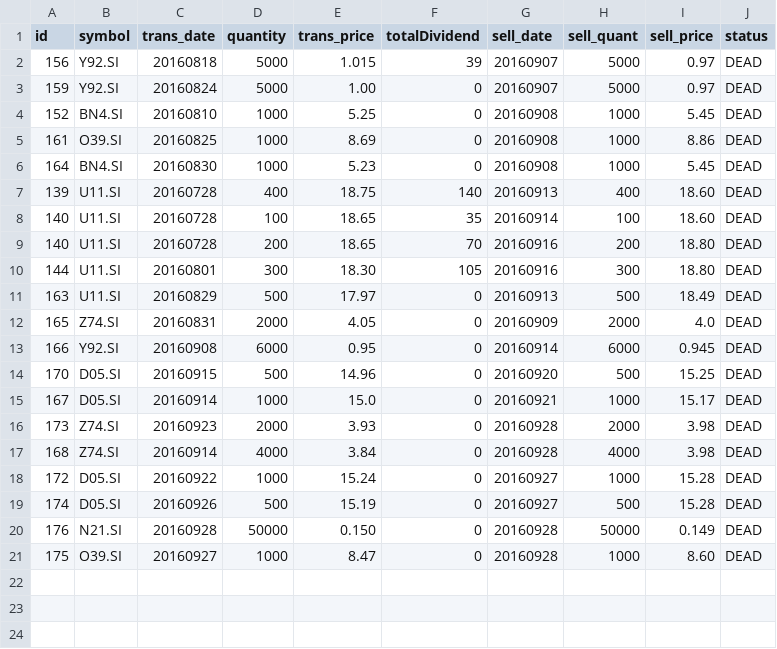
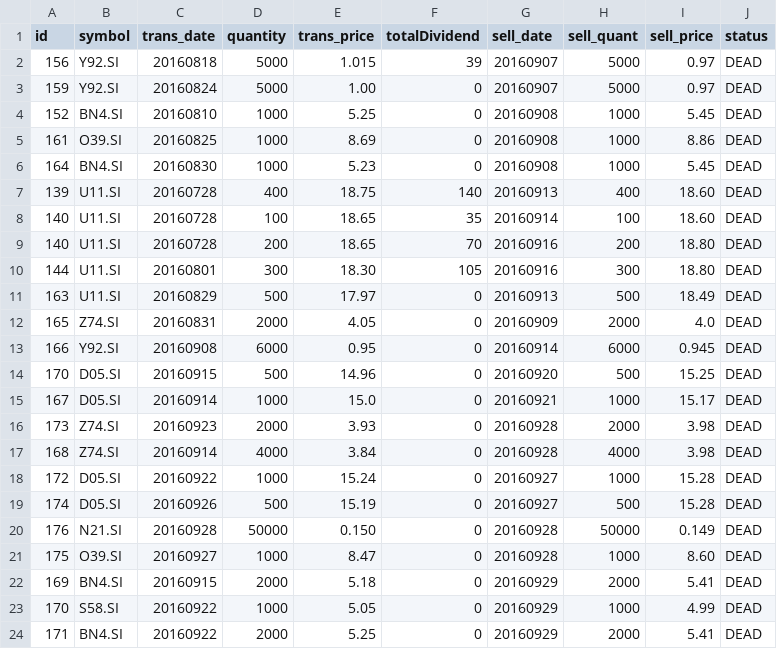
Before and after one commit to ozyxzzzss/git_csv, a CSV file: dead2.csv, drawn as a sheet.

Commit message:
Update dead2.csv

```diff
--- a/dead2.csv
+++ b/dead2.csv
@@ -21 +21,4 @@ id,symbol,trans_date,quantity,trans_price, totalDividend, sell_date,sell_quant,
 175,O39.SI,20160927,1000,8.47,0,20160928,1000,8.60,DEAD
+169,BN4.SI,20160915,2000,5.18,0,20160929,2000,5.41,DEAD
+170,S58.SI,20160922,1000,5.05,0,20160929,1000,4.99,DEAD
+171,BN4.SI,20160922,2000,5.25,0,20160929,2000,5.41,DEAD
```
